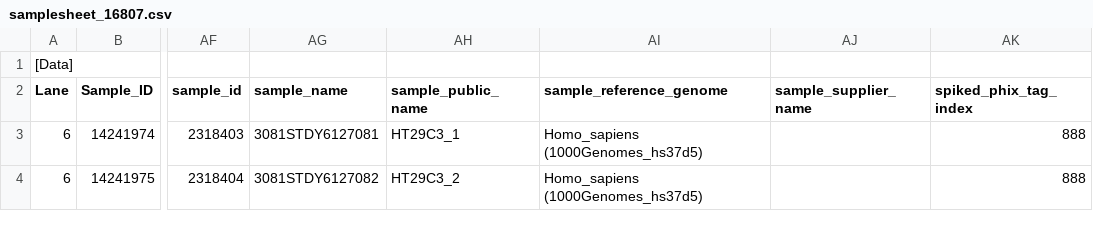
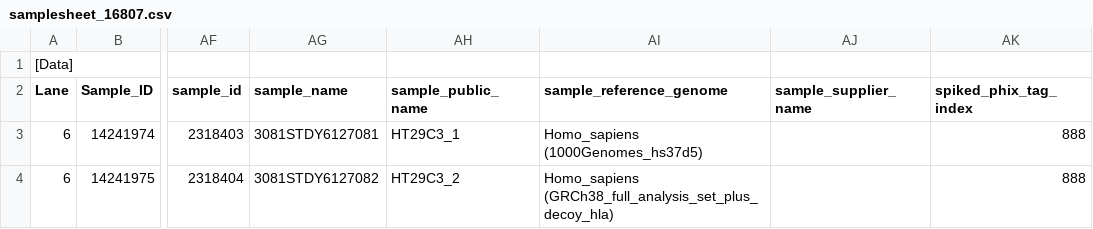
Before and after one commit to wtsi-npg/npg_seq_pipeline, a CSV file: t/data/hiseq/samplesheet_16807.csv, drawn as a sheet; only a part is shown, gaps mark what is left out; the diff names each change by its address in the sheet, - before the commit and + after, or states it on an @@ line.

```diff
--- a/t/data/hiseq/samplesheet_16807.csv
+++ b/t/data/hiseq/samplesheet_16807.csv
-AI4 (sample_reference_genome): Homo_sapiens (1000Genomes_hs37d5)
+AI4 (sample_reference_genome): Homo_sapiens (GRCh38_full_analysis_set_plus_decoy_hla)
```
Also changed, not shown: 2 other files.
